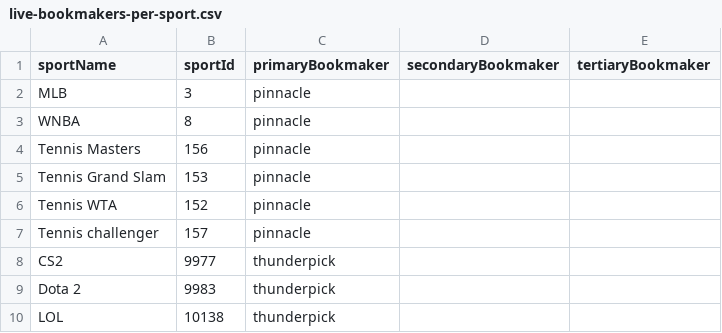
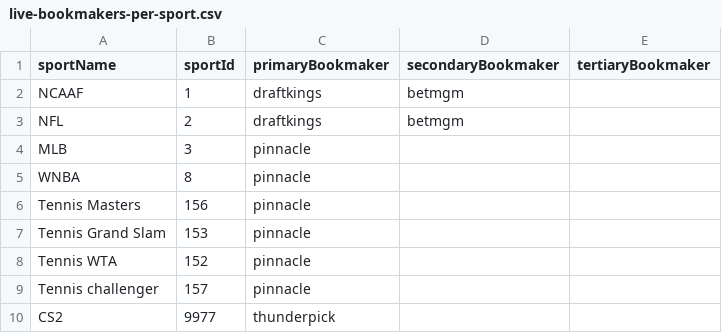
Before and after one commit to thales-markets/sports-markets-v2-risk-management, a CSV file: live-bookmakers-per-sport.csv, drawn as a sheet; only a part is shown; the shorter side is filled out with more unchanged rows; the diff names each change by its address in the sheet, - before the commit and + after, or states it on an @@ line.

Commit message:
Update live-bookmakers-per-sport.csv

```diff
--- a/live-bookmakers-per-sport.csv
+++ b/live-bookmakers-per-sport.csv
+row 2: NCAAF | 1 | draftkings | betmgm
+row 3: NFL | 2 | draftkings | betmgm
```
